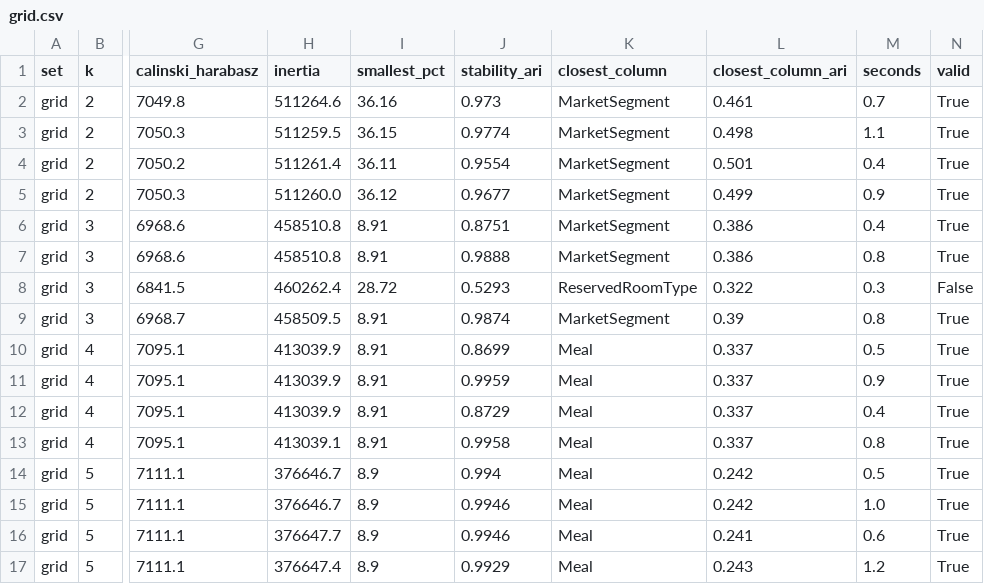
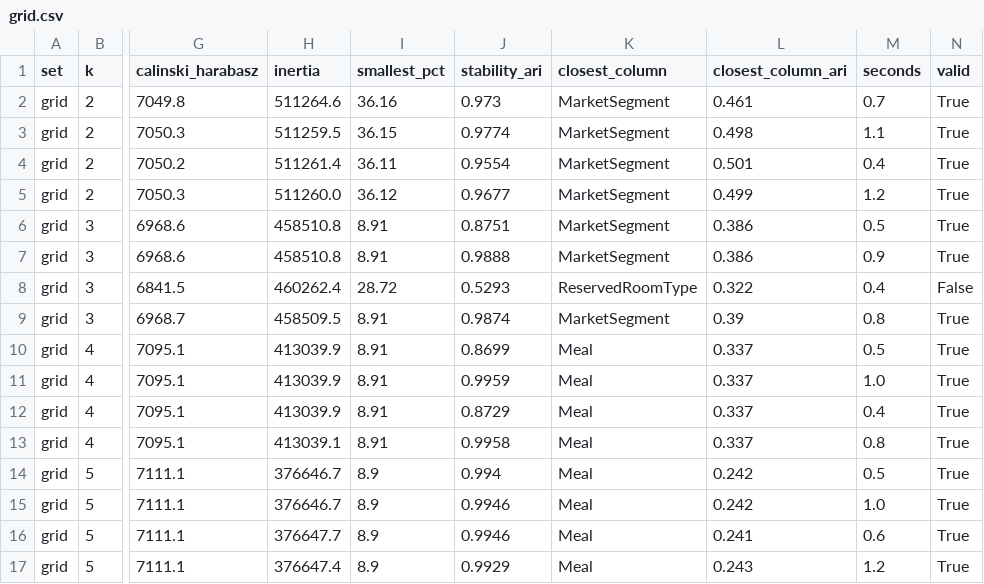
Before and after one commit to janaakarara/Hotel-ML-Project, a CSV file: clustering/kmeans/tuned/outputs/grid.csv, drawn as a sheet; only a part is shown, gaps mark what is left out; the diff covers the shown part only; the diff names each change by its address in the sheet, - before the commit and + after, or states it on an @@ line.

```diff
--- a/clustering/kmeans/tuned/outputs/grid.csv
+++ b/clustering/kmeans/tuned/outputs/grid.csv
-M5 (seconds): 0.9
+M5 (seconds): 1.2
-M6 (seconds): 0.4
+M6 (seconds): 0.5
-M7 (seconds): 0.8
+M7 (seconds): 0.9
-M8 (seconds): 0.3
+M8 (seconds): 0.4
-M11 (seconds): 0.9
+M11 (seconds): 1.0
```
Also changed, not shown: 20 edited cells elsewhere in this file, clustering/comparison.csv, 18 other files.
